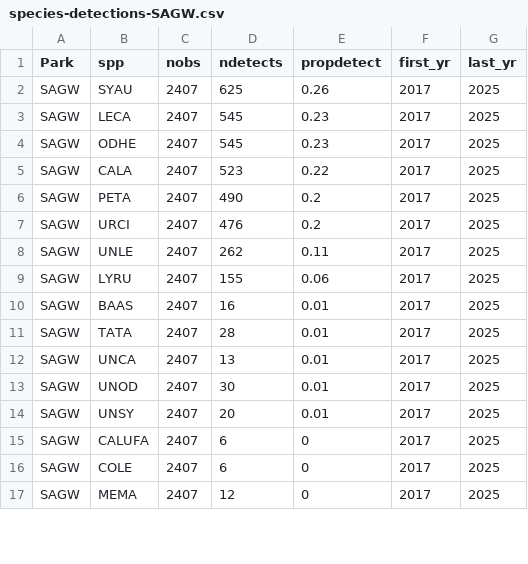
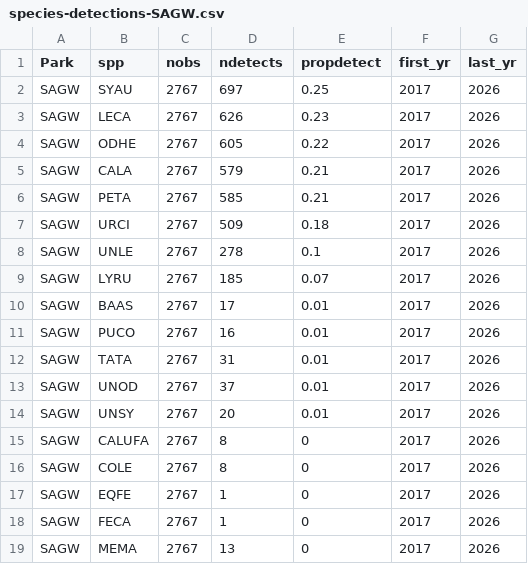
Before and after one commit to ezylstra/SWParks_Mammal_Occupancy, a CSV file: output/species-detections-SAGW.csv, drawn as a sheet; only a part is shown; the diff covers the shown part only.

```diff
--- a/output/species-detections-SAGW.csv
+++ b/output/species-detections-SAGW.csv
@@ -1,17 +1,19 @@
 "Park","spp","nobs","ndetects","propdetect","first_yr","last_yr"
-"SAGW","SYAU",2407,625,0.26,2017,2025
-"SAGW","LECA",2407,545,0.23,2017,2025
-"SAGW","ODHE",2407,545,0.23,2017,2025
-"SAGW","CALA",2407,523,0.22,2017,2025
-"SAGW","PETA",2407,490,0.2,2017,2025
-"SAGW","URCI",2407,476,0.2,2017,2025
-"SAGW","UNLE",2407,262,0.11,2017,2025
-"SAGW","LYRU",2407,155,0.06,2017,2025
-"SAGW","BAAS",2407,16,0.01,2017,2025
-"SAGW","TATA",2407,28,0.01,2017,2025
-"SAGW","UNCA",2407,13,0.01,2017,2025
-"SAGW","UNOD",2407,30,0.01,2017,2025
-"SAGW","UNSY",2407,20,0.01,2017,2025
-"SAGW","CALUFA",2407,6,0,2017,2025
-"SAGW","COLE",2407,6,0,2017,2025
-"SAGW","MEMA",2407,12,0,2017,2025
+"SAGW","SYAU",2767,697,0.25,2017,2026
+"SAGW","LECA",2767,626,0.23,2017,2026
+"SAGW","ODHE",2767,605,0.22,2017,2026
+"SAGW","CALA",2767,579,0.21,2017,2026
+"SAGW","PETA",2767,585,0.21,2017,2026
+"SAGW","URCI",2767,509,0.18,2017,2026
+"SAGW","UNLE",2767,278,0.1,2017,2026
+"SAGW","LYRU",2767,185,0.07,2017,2026
+"SAGW","BAAS",2767,17,0.01,2017,2026
+"SAGW","PUCO",2767,16,0.01,2017,2026
+"SAGW","TATA",2767,31,0.01,2017,2026
+"SAGW","UNOD",2767,37,0.01,2017,2026
+"SAGW","UNSY",2767,20,0.01,2017,2026
+"SAGW","CALUFA",2767,8,0,2017,2026
+"SAGW","COLE",2767,8,0,2017,2026
+"SAGW","EQFE",2767,1,0,2017,2026
+"SAGW","FECA",2767,1,0,2017,2026
+"SAGW","MEMA",2767,13,0,2017,2026
```
Also changed, not shown: 2 added rows, 1 removed row and 6 edited cells elsewhere in this file, data/occasions/occasions-SAGW.csv, output/species-detections-byyr-SAGW.csv.
